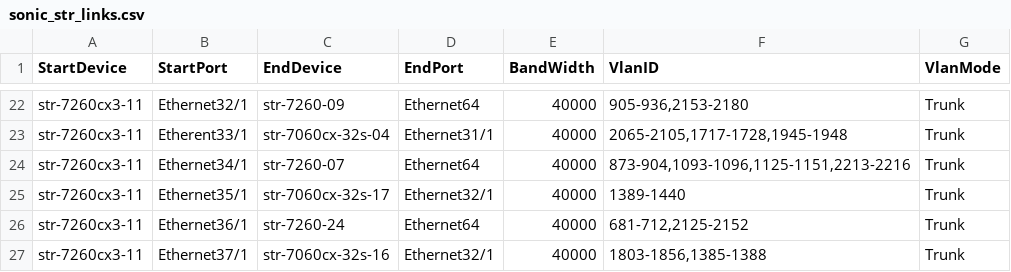
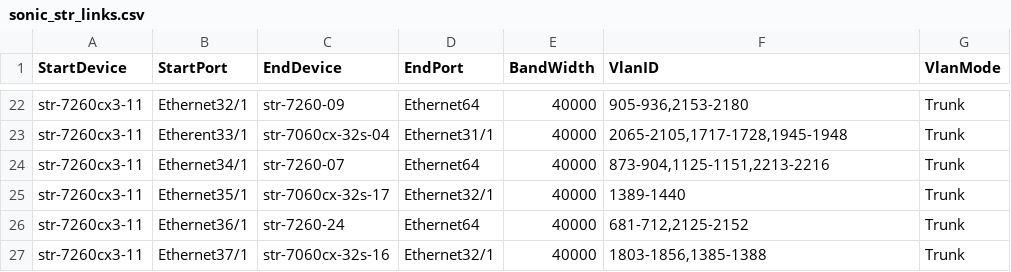
Before and after one commit to neethajohn/sonic-mgmt, a CSV file: ansible/files/sonic_str_links.csv, drawn as a sheet; only a part is shown, gaps mark what is left out.

Commit message:
Merged PR 1046233: fix duplicated vlans on str-7260-07
fix duplicated vlans on str-7260-07

```diff
--- a/ansible/files/sonic_str_links.csv
+++ b/ansible/files/sonic_str_links.csv
@@ -23,3 +23,3 @@ str-7260cx3-11,Ethernet32/1,str-7260-09,Ethernet64,40000,"905-936,2153-2180",Tru
 str-7260cx3-11,Etherent33/1,str-7060cx-32s-04,Ethernet31/1,40000,"2065-2105,1717-1728,1945-1948",Trunk
-str-7260cx3-11,Ethernet34/1,str-7260-07,Ethernet64,40000,"873-904,1093-1096,1125-1151,2213-2216",Trunk
+str-7260cx3-11,Ethernet34/1,str-7260-07,Ethernet64,40000,"873-904,1125-1151,2213-2216",Trunk
 str-7260cx3-11,Ethernet35/1,str-7060cx-32s-17,Ethernet32/1,40000,1389-1440,Trunk
```
